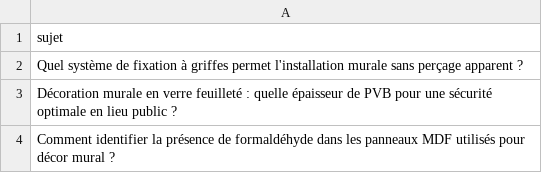
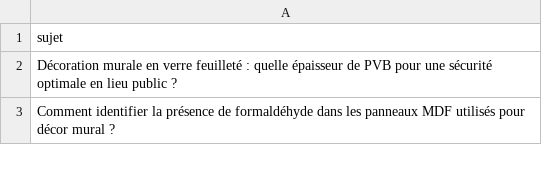
Before and after one commit to Metalosmose21/Agence-2, a CSV file: sujets.csv, drawn as a sheet; only a part is shown; the diff names each change by its address in the sheet, - before the commit and + after, or states it on an @@ line.

```diff
--- a/sujets.csv
+++ b/sujets.csv
-row 2: Quel système de fixation à griffes permet l'installation murale sans perçage apparent ?
```
Also changed, not shown: sujets_traites.csv.
